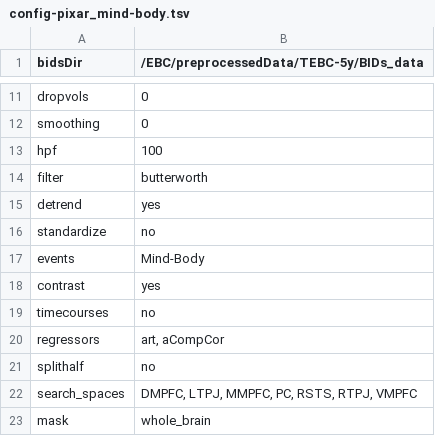
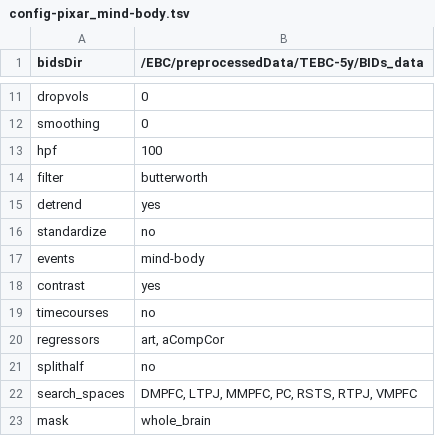
Before and after one commit to hrichardsonlab/fmri-analysis, a TSV file: data/config_files/config-pixar_mind-body.tsv, drawn as a sheet; only a part is shown, gaps mark what is left out.

```diff
--- a/data/config_files/config-pixar_mind-body.tsv
+++ b/data/config_files/config-pixar_mind-body.tsv
@@ -16,3 +16,3 @@ detrend	yes
 standardize	no
-events	Mind-Body
+events	mind-body
 contrast	yes
```
Also changed, not shown: data/contrast_files/contrasts.tsv, 2 other files.
